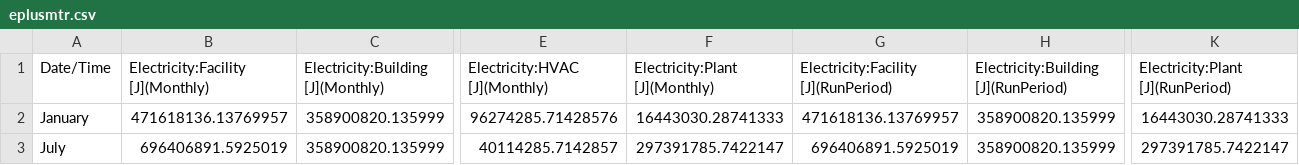
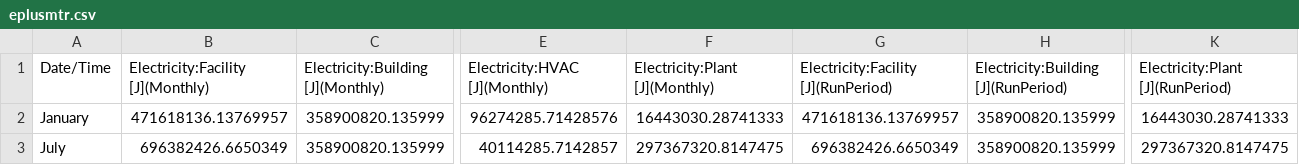
Before and after one commit to mitchpaulus/reproducable-engineering, a CSV file: demo/eplus_output/eplusmtr.csv, drawn as a sheet; only a part is shown, gaps mark what is left out; the diff names each change by its address in the sheet, - before the commit and + after, or states it on an @@ line.

```diff
--- a/demo/eplus_output/eplusmtr.csv
+++ b/demo/eplus_output/eplusmtr.csv
-B3: 696406891.5925019
+B3: 696382426.6650349
-F3 (Electricity:Plant [J](Monthly)): 297391785.7422147
+F3 (Electricity:Plant [J](Monthly)): 297367320.8147475
-G3: 696406891.5925019
+G3: 696382426.6650349
-K3 (Electricity:Plant [J](RunPeriod)): 297391785.7422147
+K3 (Electricity:Plant [J](RunPeriod)): 297367320.8147475
```
Also changed, not shown: 24 other files.
